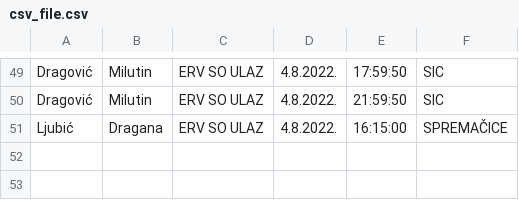
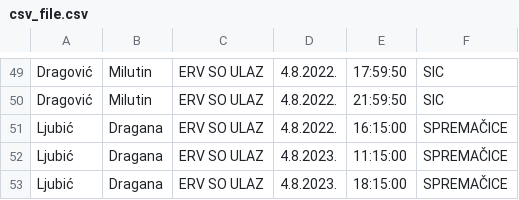
Before and after one commit to abyssis11/ERV_app, a CSV file: ERV/main/management/commands/csv_file.csv, drawn as a sheet; only a part is shown, gaps mark what is left out.

Commit message:
filtering table data

```diff
--- a/ERV/main/management/commands/csv_file.csv
+++ b/ERV/main/management/commands/csv_file.csv
@@ -51 +51,3 @@ Dragović,Milutin,ERV SO ULAZ,4.8.2022.,21:59:50,SIC
 Ljubić,Dragana,ERV SO ULAZ,4.8.2022.,16:15:00,SPREMAČICE
+Ljubić,Dragana,ERV SO ULAZ,4.8.2023.,11:15:00,SPREMAČICE
+Ljubić,Dragana,ERV SO ULAZ,4.8.2023.,18:15:00,SPREMAČICE
```
Also changed, not shown: 18 other files.
